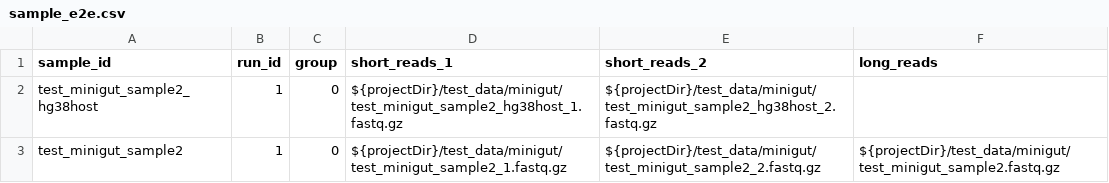
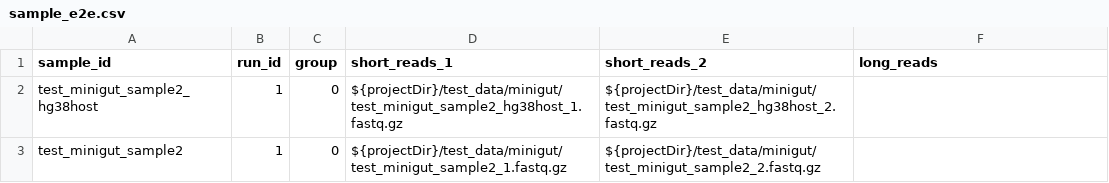
Before and after one commit to tnmquann/metaflow, a CSV file: test_data/sample_e2e.csv, drawn as a sheet.

```diff
--- a/test_data/sample_e2e.csv
+++ b/test_data/sample_e2e.csv
@@ -2,2 +2,2 @@ sample_id,run_id,group,short_reads_1,short_reads_2,long_reads
 test_minigut_sample2_hg38host,1,0,${projectDir}/test_data/minigut/test_minigut_sample2_hg38host_1.fastq.gz,${projectDir}/test_data/minigut/test_minigut_sample2_hg38host_2.fastq.gz,
-test_minigut_sample2,1,0,${projectDir}/test_data/minigut/test_minigut_sample2_1.fastq.gz,${projectDir}/test_data/minigut/test_minigut_sample2_2.fastq.gz,${projectDir}/test_data/minigut/test_minigut_sample2.fastq.gz
+test_minigut_sample2,1,0,${projectDir}/test_data/minigut/test_minigut_sample2_1.fastq.gz,${projectDir}/test_data/minigut/test_minigut_sample2_2.fastq.gz,
```
Also changed, not shown: 4 other files.
